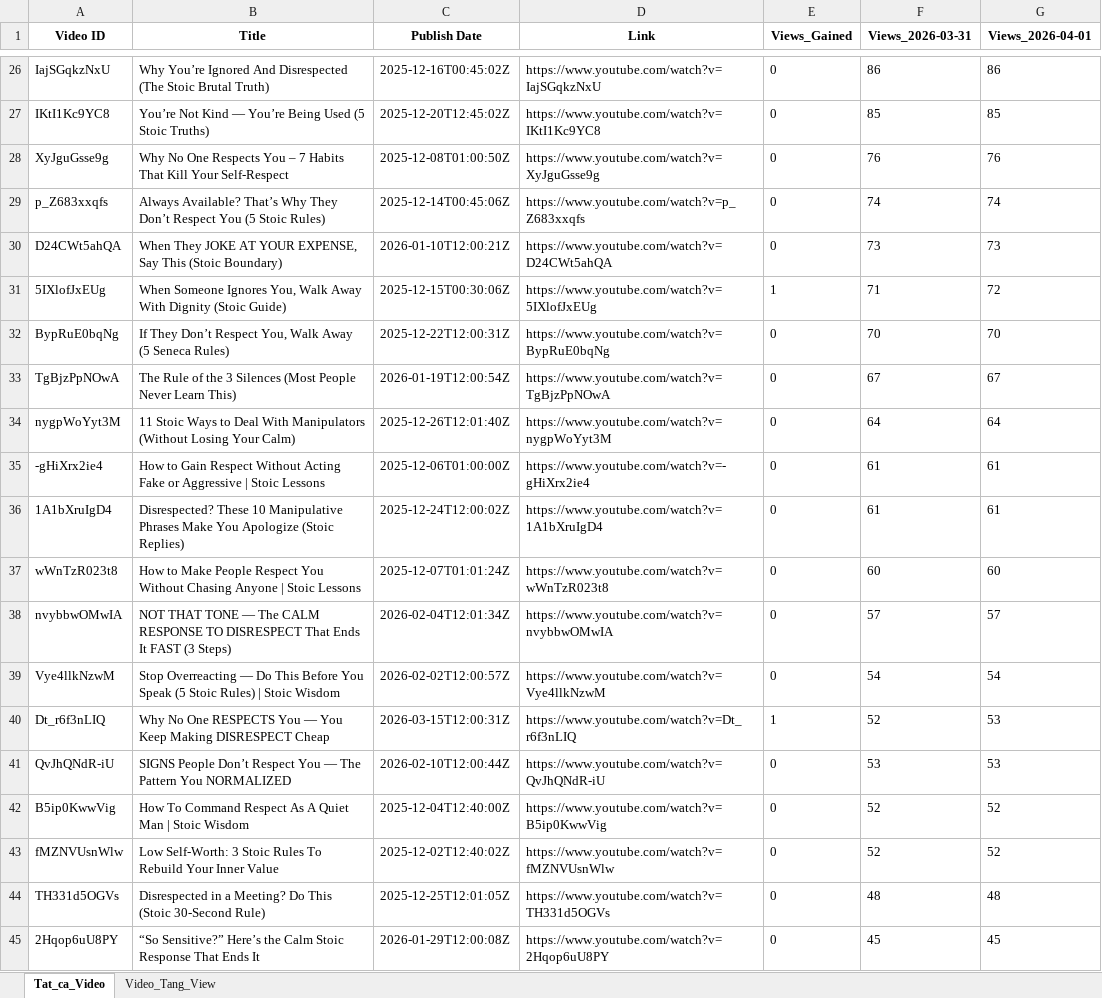
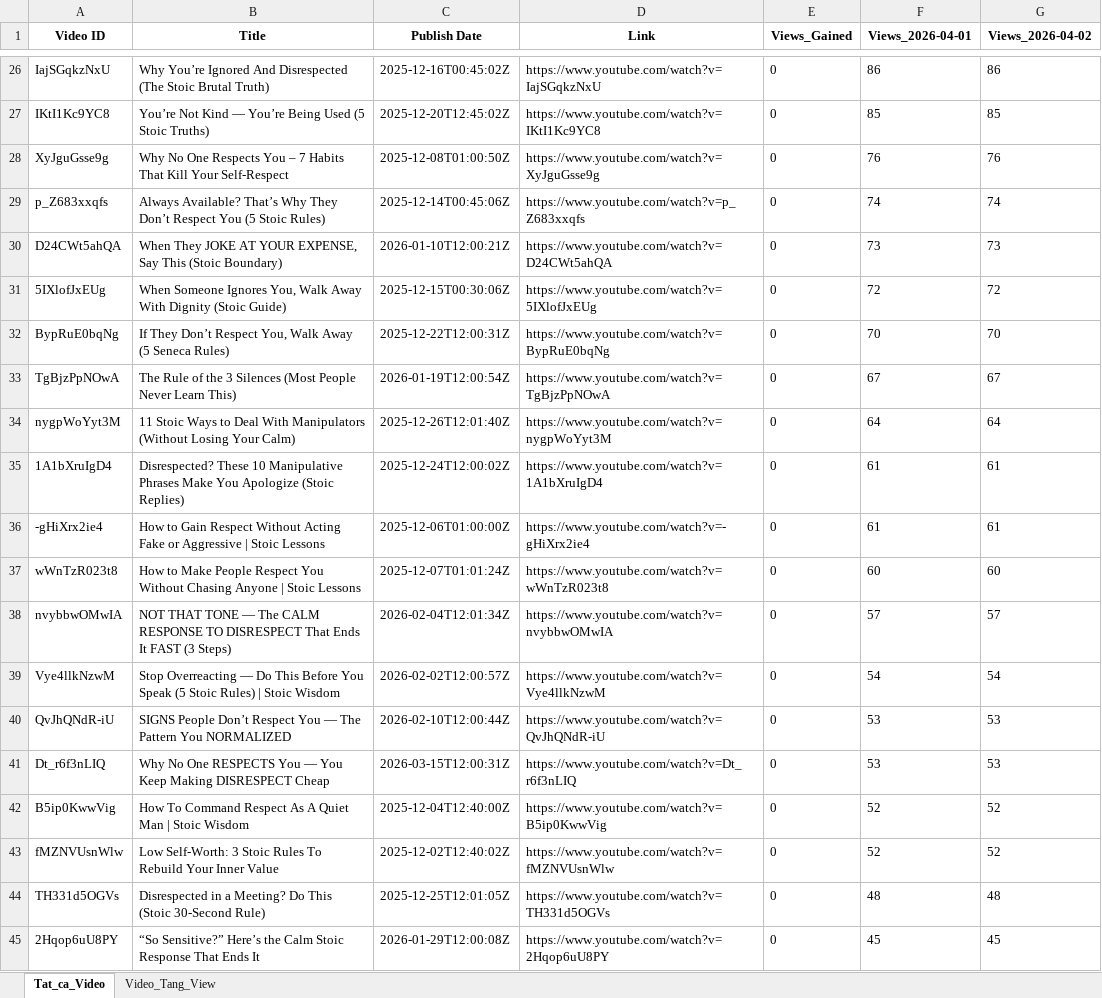
Before and after one commit to queen10022004-create/daily-views, an Excel workbook: history_stoicether.xlsx, sheet Tat_ca_Video, drawn as a sheet; only a part is shown, gaps mark what is left out; values as stored, in another font and other column widths than the file's, no borders; removed rows and columns are numbered as before the commit, all else as after; the diff covers the shown part only; the diff names each change by its address in the sheet, - before the commit and + after, or states it on an @@ line.

```diff
--- a/history_stoicether.xlsx (sheet Tat_ca_Video)
+++ b/history_stoicether.xlsx (sheet Tat_ca_Video)
-F1: Views_2026-03-31
+F1: Views_2026-04-01
-G1: Views_2026-04-01
+G1: Views_2026-04-02
-E31 (Views_Gained): 1
+E31 (Views_Gained): 0
-F31 (Views_2026-04-01): 71
+F31 (Views_2026-04-01): 72
@@ row 36 moved to row 35: 1A1bXruIgD4 @@
-row 40: Dt_r6f3nLIQ | Why No One RESPECTS You — You Keep Making DISRESPECT Cheap | 2026-03-15T12:00:31Z | https://www.youtube.com/watch?v=Dt_r6f3nLIQ | 1 | 52 | 53
+row 41: Dt_r6f3nLIQ | Why No One RESPECTS You — You Keep Making DISRESPECT Cheap | 2026-03-15T12:00:31Z | https://www.youtube.com/watch?v=Dt_r6f3nLIQ | 0 | 53 | 53
```
Also changed, not shown: 4 added rows, 3 removed rows and 32 edited cells elsewhere in this sheet, sheet Video_Tang_View.
